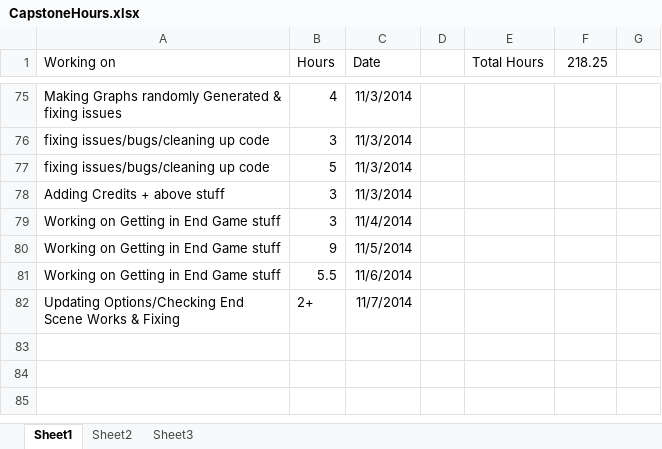
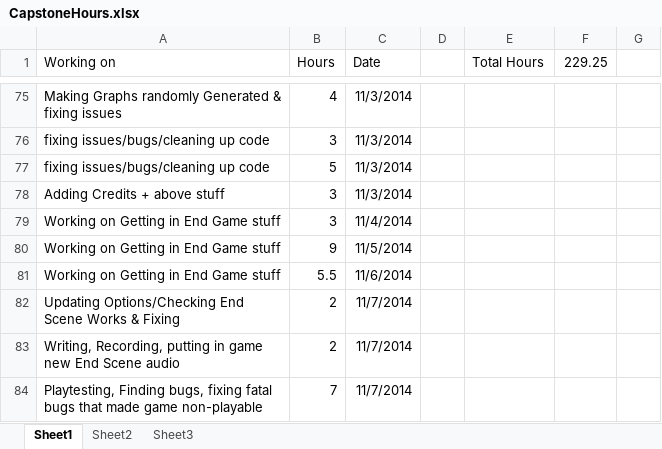
Before and after one commit to bnwbnw3/capstone-brittany, an Excel workbook: CapstoneHours.xlsx, sheet Sheet1, drawn as a sheet; only a part is shown, gaps mark what is left out; values as stored, in another font and other column widths than the file's, no borders; the diff names each change by its address in the sheet, - before the commit and + after, or states it on an @@ line.

Commit message:
Latest build of the game.

```diff
--- a/CapstoneHours.xlsx (sheet Sheet1)
+++ b/CapstoneHours.xlsx (sheet Sheet1)
-F1: 218.25
+F1: 229.25
-B82 (Hours): 2+
+B82 (Hours): 2
+row 83: Writing, Recording, putting in game new End Scene audio | 2 | 11/7/2014
+row 84: Playtesting, Finding bugs, fixing fatal bugs that made game non-playable | 7 | 11/7/2014
```
Also changed, not shown: 13 other files.
